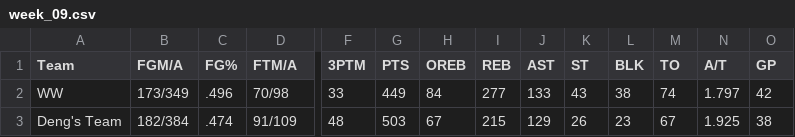
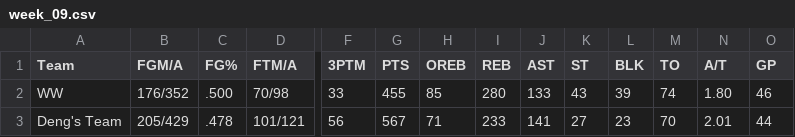
Before and after one commit to williamww19/fantasy, a CSV file: data/league_13648/weekly_stats/week_09.csv, drawn as a sheet; only a part is shown, gaps mark what is left out; the diff covers the shown part only; the diff names each change by its address in the sheet, - before the commit and + after, or states it on an @@ line.

```diff
--- a/data/league_13648/weekly_stats/week_09.csv
+++ b/data/league_13648/weekly_stats/week_09.csv
-B2 (FGM/A): 173/349
+B2 (FGM/A): 176/352
-C2 (FG%): .496
+C2 (FG%): .500
-G2 (PTS): 449
+G2 (PTS): 455
-H2 (OREB): 84
+H2 (OREB): 85
-I2 (REB): 277
+I2 (REB): 280
-L2 (BLK): 38
+L2 (BLK): 39
-N2 (A/T): 1.797
+N2 (A/T): 1.80
-O2 (GP): 42
+O2 (GP): 46
-B3 (FGM/A): 182/384
+B3 (FGM/A): 205/429
-C3 (FG%): .474
+C3 (FG%): .478
-D3 (FTM/A): 91/109
+D3 (FTM/A): 101/121
-F3 (3PTM): 48
+F3 (3PTM): 56
-G3 (PTS): 503
+G3 (PTS): 567
-H3 (OREB): 67
+H3 (OREB): 71
-I3 (REB): 215
+I3 (REB): 233
-J3 (AST): 129
+J3 (AST): 141
-K3 (ST): 26
+K3 (ST): 27
-M3 (TO): 67
+M3 (TO): 70
-N3 (A/T): 1.925
+N3 (A/T): 2.01
-O3 (GP): 38
+O3 (GP): 44
```
Also changed, not shown: 105 edited cells elsewhere in this file, data/league_13648/weekly_summary/week_09.csv, data/league_33203/weekly_stats/week_09.csv, 8 other files.
